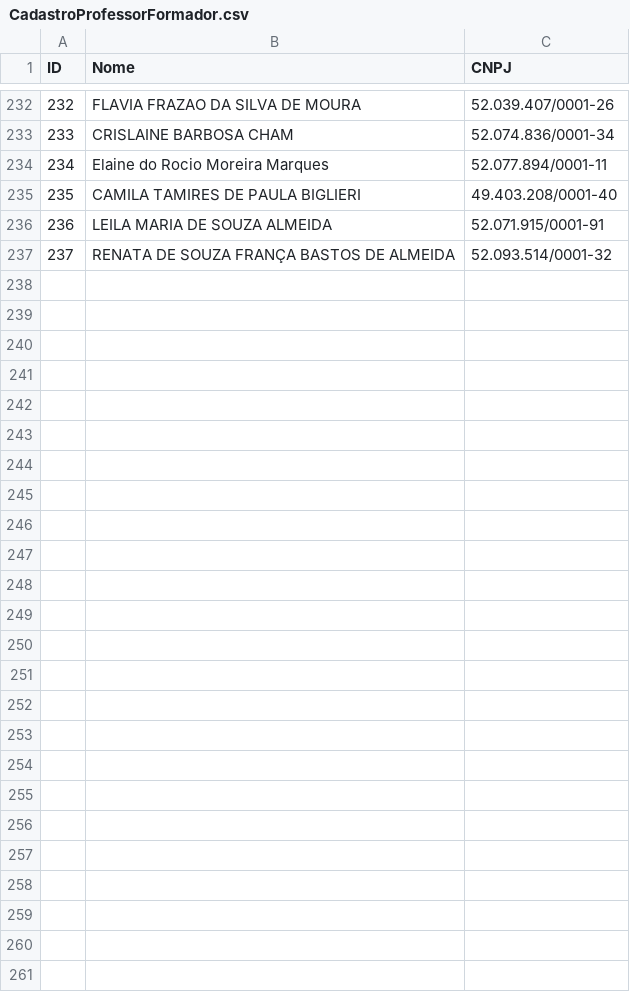
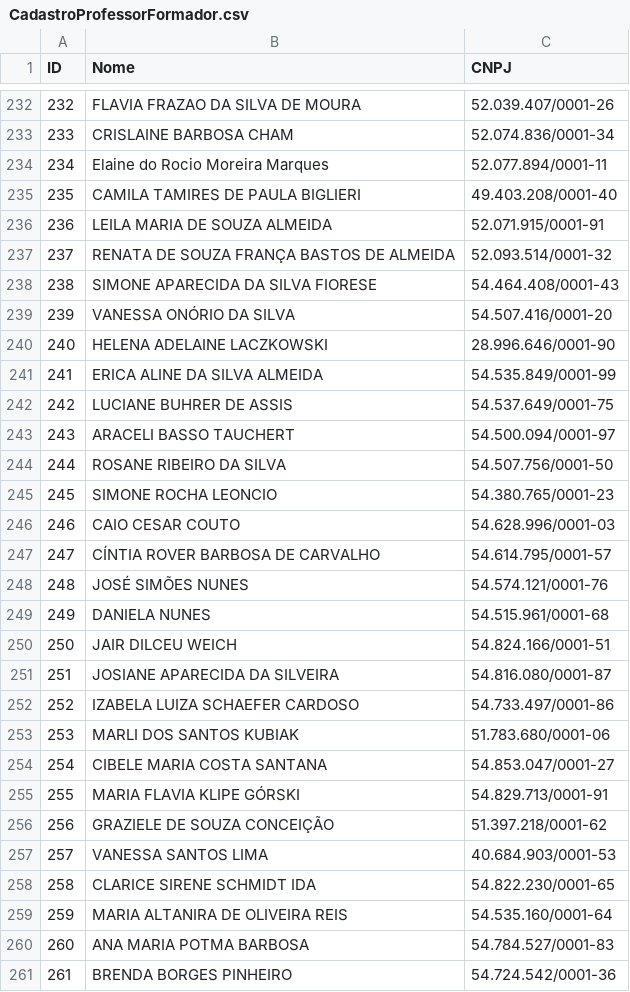
Before and after one commit to fernandohsf/validador-de-certidoes, a CSV file: CadastroProfessorFormador.csv, drawn as a sheet; only a part is shown, gaps mark what is left out.

Commit message:
verificação cnpj na nfse

```diff
--- a/CadastroProfessorFormador.csv
+++ b/CadastroProfessorFormador.csv
@@ -237 +237,25 @@ ID,Nome,CNPJ
 237,RENATA DE SOUZA FRANÇA BASTOS DE ALMEIDA,52.093.514/0001-32
+238,SIMONE APARECIDA DA SILVA FIORESE,54.464.408/0001-43
+239,VANESSA ONÓRIO DA SILVA,54.507.416/0001-20
+240,HELENA ADELAINE LACZKOWSKI,28.996.646/0001-90
+241,ERICA ALINE DA SILVA ALMEIDA,54.535.849/0001-99
+242,LUCIANE BUHRER DE ASSIS,54.537.649/0001-75
+243,ARACELI BASSO TAUCHERT,54.500.094/0001-97
+244,ROSANE RIBEIRO DA SILVA,54.507.756/0001-50
+245,SIMONE ROCHA LEONCIO,54.380.765/0001-23
+246,CAIO CESAR COUTO,54.628.996/0001-03
+247,CÍNTIA ROVER BARBOSA DE CARVALHO,54.614.795/0001-57
+248,JOSÉ SIMÕES NUNES,54.574.121/0001-76
+249,DANIELA NUNES,54.515.961/0001-68
+250,JAIR DILCEU WEICH,54.824.166/0001-51
+251,JOSIANE APARECIDA DA SILVEIRA,54.816.080/0001-87
+252,IZABELA LUIZA SCHAEFER CARDOSO,54.733.497/0001-86
+253,MARLI DOS SANTOS KUBIAK,51.783.680/0001-06
+254,CIBELE MARIA COSTA SANTANA,54.853.047/0001-27
+255,MARIA FLAVIA KLIPE GÓRSKI,54.829.713/0001-91
+256,GRAZIELE DE SOUZA CONCEIÇÃO,51.397.218/0001-62
+257,VANESSA SANTOS LIMA,40.684.903/0001-53
+258,CLARICE SIRENE SCHMIDT IDA,54.822.230/0001-65
+259,MARIA ALTANIRA DE OLIVEIRA REIS,54.535.160/0001-64
+260,ANA MARIA POTMA BARBOSA,54.784.527/0001-83
+261,BRENDA BORGES PINHEIRO,54.724.542/0001-36
```
Also changed, not shown: 3 other files.
